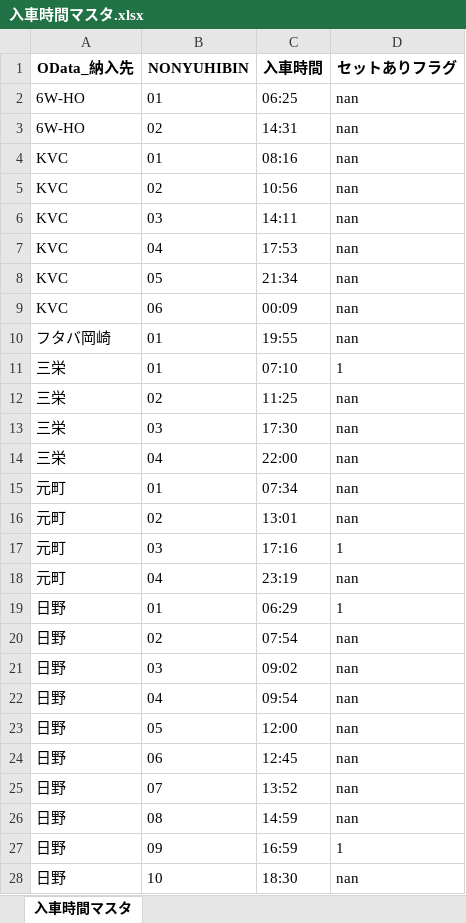
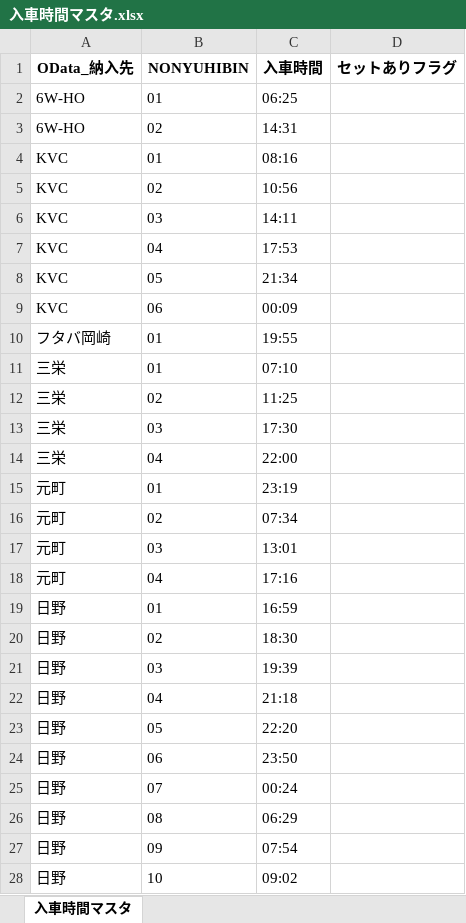
Before and after one commit to Hiroyuki-Kawasaki20/CH, an Excel workbook: 入車時間マスタ.xlsx, sheet 入車時間マスタ, drawn as a sheet; only a part is shown; values as stored, in another font and other column widths than the file's, no borders; the diff covers the shown part only; the diff names each change by its address in the sheet, - before the commit and + after, or states it on an @@ line.

```diff
--- a/入車時間マスタ.xlsx (sheet 入車時間マスタ)
+++ b/入車時間マスタ.xlsx (sheet 入車時間マスタ)
-D2:D10 (セットありフラグ): nan
+D2:D10 (セットありフラグ): (empty)
-D11 (セットありフラグ): 1
+D11 (セットありフラグ): (empty)
-D12:D16 (セットありフラグ): nan
+D12:D16 (セットありフラグ): (empty)
-C15 (入車時間): 07:34
+C15 (入車時間): 23:19
-C16 (入車時間): 13:01
+C16 (入車時間): 07:34
-C17 (入車時間): 17:16
+C17 (入車時間): 13:01
-D17 (セットありフラグ): 1
+D17 (セットありフラグ): (empty)
-C18 (入車時間): 23:19
+C18 (入車時間): 17:16
-D18 (セットありフラグ): nan
+D18 (セットありフラグ): (empty)
-C19 (入車時間): 06:29
+C19 (入車時間): 16:59
-D19 (セットありフラグ): 1
+D19 (セットありフラグ): (empty)
-C20 (入車時間): 07:54
+C20 (入車時間): 18:30
-D20:D26 (セットありフラグ): nan
+D20:D26 (セットありフラグ): (empty)
-C21 (入車時間): 09:02
+C21 (入車時間): 19:39
-C22 (入車時間): 09:54
+C22 (入車時間): 21:18
-C23 (入車時間): 12:00
+C23 (入車時間): 22:20
-C24 (入車時間): 12:45
+C24 (入車時間): 23:50
-C25 (入車時間): 13:52
+C25 (入車時間): 00:24
-C26 (入車時間): 14:59
+C26 (入車時間): 06:29
-C27 (入車時間): 16:59
+C27 (入車時間): 07:54
-D27 (セットありフラグ): 1
+D27 (セットありフラグ): (empty)
-C28 (入車時間): 18:30
+C28 (入車時間): 09:02
-D28 (セットありフラグ): nan
+D28 (セットありフラグ): (empty)
```
Also changed, not shown: 37 edited cells elsewhere in this sheet, 3 other files.
